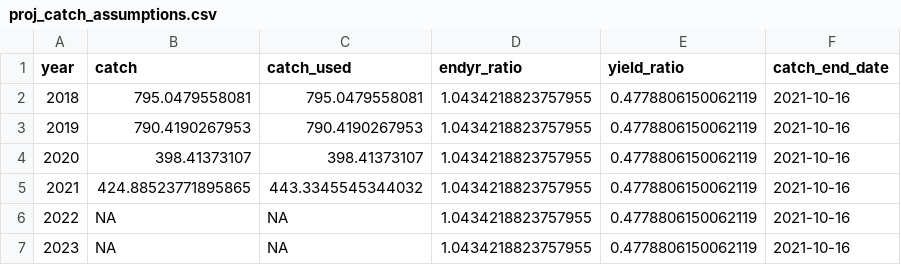
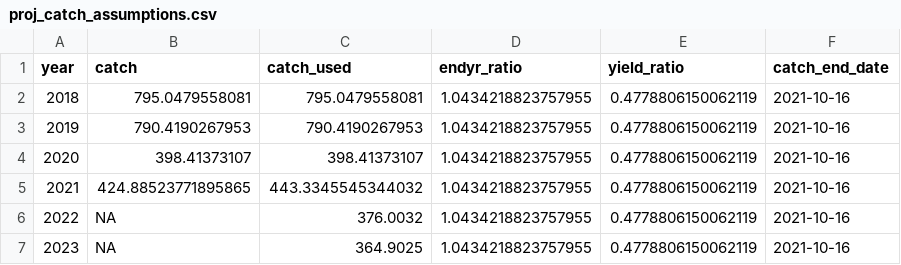
Before and after one commit to afsc-assessments/ssmesa-weekly, a CSV file: proj-example-goarebs/2021_full/proj_catch_assumptions.csv, drawn as a sheet.

```diff
--- a/proj-example-goarebs/2021_full/proj_catch_assumptions.csv
+++ b/proj-example-goarebs/2021_full/proj_catch_assumptions.csv
@@ -5,3 +5,3 @@ year,catch,catch_used,endyr_ratio,yield_ratio,catch_end_date
 2021,424.88523771895865,443.3345545344032,1.0434218823757955,0.4778806150062119,2021-10-16
-2022,NA,NA,1.0434218823757955,0.4778806150062119,2021-10-16
-2023,NA,NA,1.0434218823757955,0.4778806150062119,2021-10-16
+2022,NA,376.0032,1.0434218823757955,0.4778806150062119,2021-10-16
+2023,NA,364.9025,1.0434218823757955,0.4778806150062119,2021-10-16
```
Also changed, not shown: proj-example-goarebs/2019_full/proj_catch_assumptions.csv, proj-example-goarebs/2020_partial/proj_catch_assumptions.csv, 3 other files.
